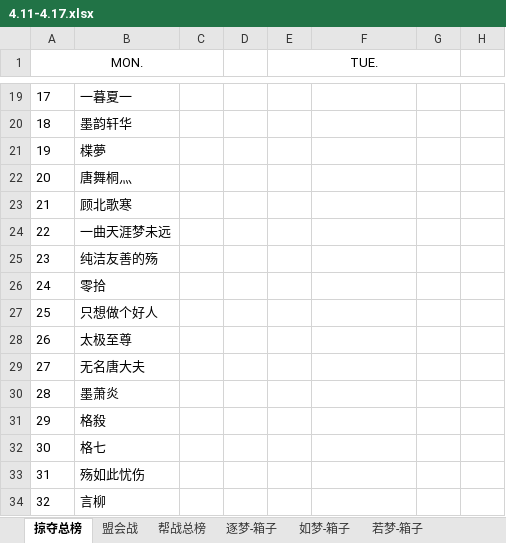
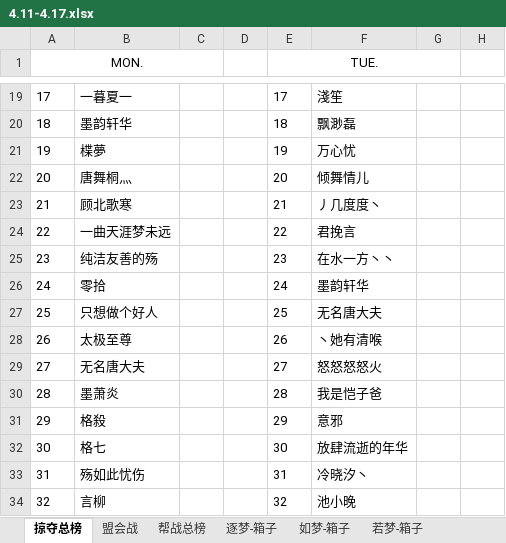
Before and after one commit to cansnow123/wuxia-union, an Excel workbook: 4.11-4.17.xlsx, sheet 掠夺总榜, drawn as a sheet; only a part is shown, gaps mark what is left out; values as stored, in another font and other column widths than the file's, no borders; the diff covers the shown part only; the diff names each change by its address in the sheet, - before the commit and + after, or states it on an @@ line.

```diff
--- a/4.11-4.17.xlsx (sheet 掠夺总榜)
+++ b/4.11-4.17.xlsx (sheet 掠夺总榜)
-E19 (TUE.): (empty)
+E19 (TUE.): 17
-F19: (empty)
+F19: 淺笙
-E20 (TUE.): (empty)
+E20 (TUE.): 18
-F20: (empty)
+F20: 飘渺磊
-E21 (TUE.): (empty)
+E21 (TUE.): 19
-F21: (empty)
+F21: 万心忧
-E22 (TUE.): (empty)
+E22 (TUE.): 20
-F22: (empty)
+F22: 倾舞情儿
-E23 (TUE.): (empty)
+E23 (TUE.): 21
-F23: (empty)
+F23: 丿几度度丶
-E24 (TUE.): (empty)
+E24 (TUE.): 22
-F24: (empty)
+F24: 君挽言
-E25 (TUE.): (empty)
+E25 (TUE.): 23
-F25: (empty)
+F25: 在水一方丶丶
-E26 (TUE.): (empty)
+E26 (TUE.): 24
-F26: (empty)
+F26: 墨韵轩华
-E27 (TUE.): (empty)
+E27 (TUE.): 25
-F27: (empty)
+F27: 无名唐大夫
-E28 (TUE.): (empty)
+E28 (TUE.): 26
-F28: (empty)
+F28: 丶她有清喉
-E29 (TUE.): (empty)
+E29 (TUE.): 27
-F29: (empty)
+F29: 怒怒怒怒火
-E30 (TUE.): (empty)
+E30 (TUE.): 28
-F30: (empty)
+F30: 我是恺子爸
-E31 (TUE.): (empty)
+E31 (TUE.): 29
-F31: (empty)
+F31: 意邪
-E32 (TUE.): (empty)
+E32 (TUE.): 30
-F32: (empty)
+F32: 放肆流逝的年华
-E33 (TUE.): (empty)
+E33 (TUE.): 31
-F33: (empty)
+F33: 冷晓汐丶
-E34 (TUE.): (empty)
+E34 (TUE.): 32
-F34: (empty)
+F34: 池小晚
```
Also changed, not shown: 7 added rows and 146 edited cells elsewhere in this sheet, sheet 逐梦-箱子, compare.xlsx, 7 other files.
